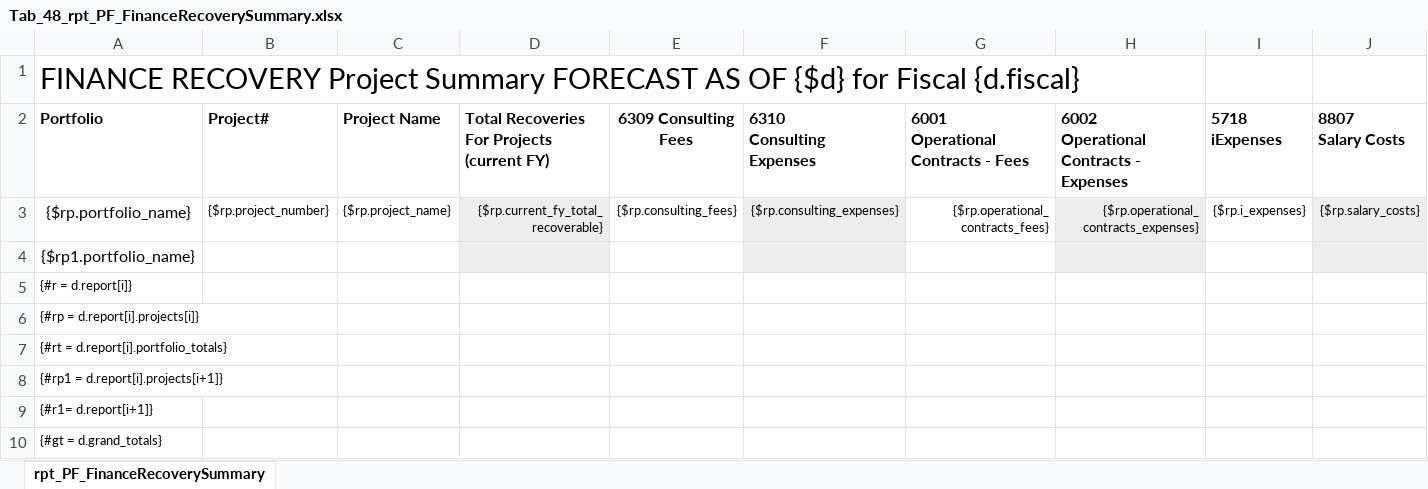
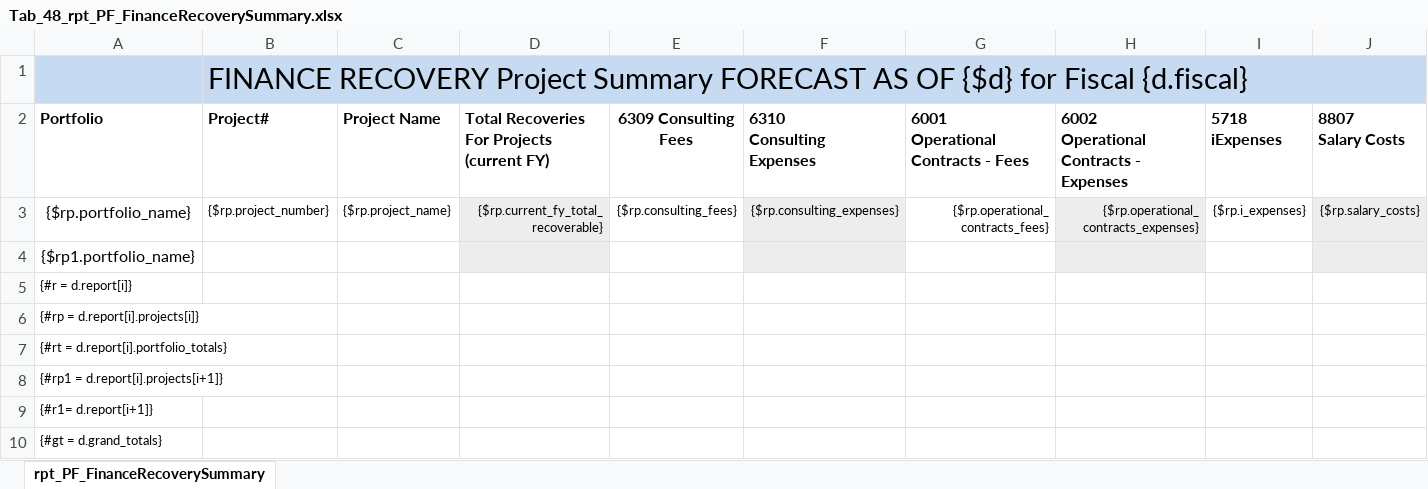
Before and after one commit to bcgov/gdx-agreements-tracker, an Excel workbook: backend/reports/xlsx/Tab_48_rpt_PF_FinanceRecoverySummary.xlsx, sheet rpt_PF_FinanceRecoverySummary, drawn as a sheet; only a part is shown; values as stored, in another font and other column widths than the file's, no borders; charts and pictures not drawn; removed rows and columns are numbered as before the commit, all else as after; rows hold the shown columns only; the diff names each change by its address in the sheet, - before the commit and + after, or states it on an @@ line.

```diff
--- a/backend/reports/xlsx/Tab_48_rpt_PF_FinanceRecoverySummary.xlsx (sheet rpt_PF_FinanceRecoverySummary)
+++ b/backend/reports/xlsx/Tab_48_rpt_PF_FinanceRecoverySummary.xlsx (sheet rpt_PF_FinanceRecoverySummary)
-row 1: FINANCE RECOVERY Project Summary FORECAST AS OF {$d} for Fiscal {d.fiscal}
+row 1:  | FINANCE RECOVERY Project Summary FORECAST AS OF {$d} for Fiscal {d.fiscal}
```
Also changed, not shown: charts or pictures, 2 other files.
